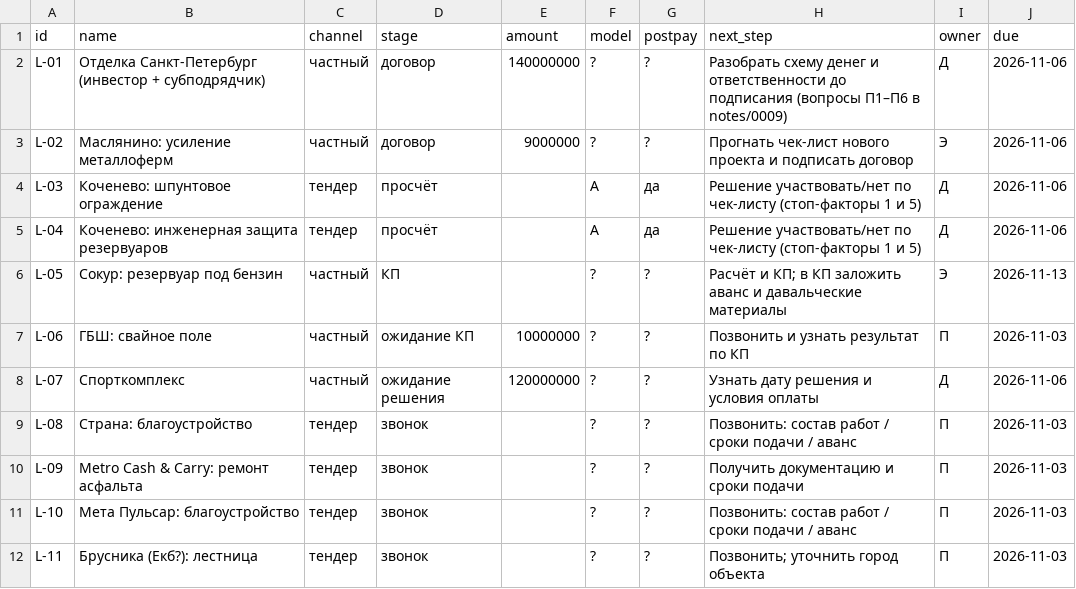
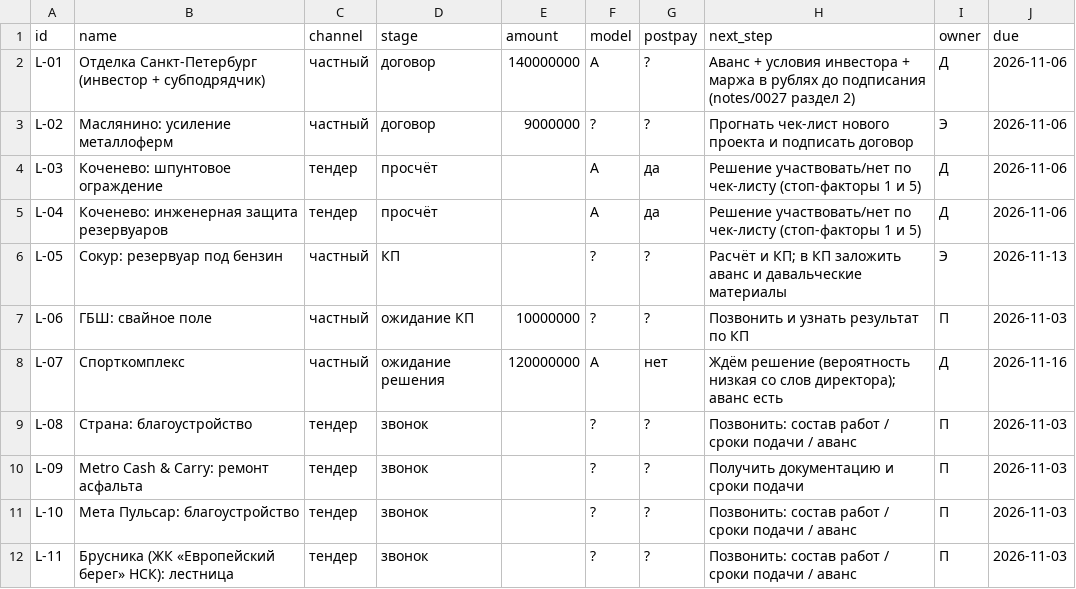
Before and after one commit to Aleksey-123123/company_greenline, a CSV file: data/pipeline.example.csv, drawn as a sheet.

```diff
--- a/data/pipeline.example.csv
+++ b/data/pipeline.example.csv
@@ -1,3 +1,3 @@
 id,name,channel,stage,amount,model,postpay,next_step,owner,due
-L-01,Отделка Санкт-Петербург (инвестор + субподрядчик),частный,договор,140000000,?,?,Разобрать схему денег и ответственности до подписания (вопросы П1–П6 в notes/0009),Д,2026-11-06
+L-01,Отделка Санкт-Петербург (инвестор + субподрядчик),частный,договор,140000000,A,?,Аванс + условия инвестора + маржа в рублях до подписания (notes/0027 раздел 2),Д,2026-11-06
 L-02,Маслянино: усиление металлоферм,частный,договор,9000000,?,?,Прогнать чек-лист нового проекта и подписать договор,Э,2026-11-06
@@ -7,3 +7,3 @@ L-05,Сокур: резервуар под бензин,частный,КП,,?,?
 L-06,ГБШ: свайное поле,частный,ожидание КП,10000000,?,?,Позвонить и узнать результат по КП,П,2026-11-03
-L-07,Спорткомплекс,частный,ожидание решения,120000000,?,?,Узнать дату решения и условия оплаты,Д,2026-11-06
+L-07,Спорткомплекс,частный,ожидание решения,120000000,A,нет,Ждём решение (вероятность низкая со слов директора); аванс есть,Д,2026-11-16
 L-08,Страна: благоустройство,тендер,звонок,,?,?,Позвонить: состав работ / сроки подачи / аванс,П,2026-11-03
@@ -11,2 +11,2 @@ L-09,Metro Cash & Carry: ремонт асфальта,тендер,звонок
 L-10,Мета Пульсар: благоустройство,тендер,звонок,,?,?,Позвонить: состав работ / сроки подачи / аванс,П,2026-11-03
-L-11,Брусника (Екб?): лестница,тендер,звонок,,?,?,Позвонить; уточнить город объекта,П,2026-11-03
+L-11,Брусника (ЖК «Европейский берег» НСК): лестница,тендер,звонок,,?,?,Позвонить: состав работ / сроки подачи / аванс,П,2026-11-03
```
Also changed, not shown: 9 other files.
